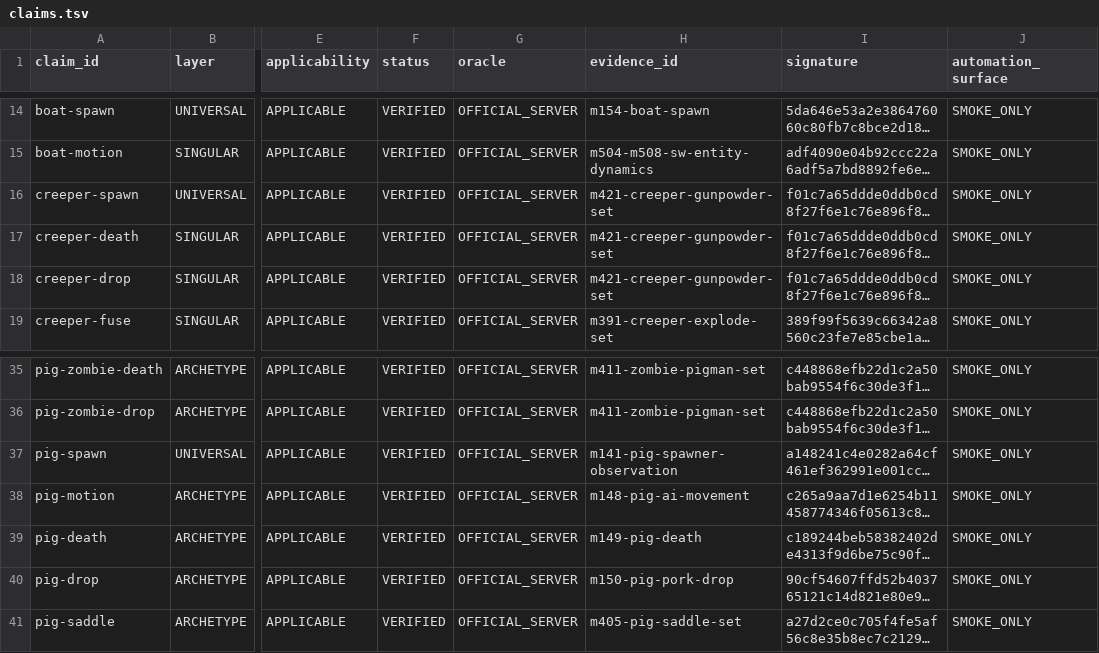
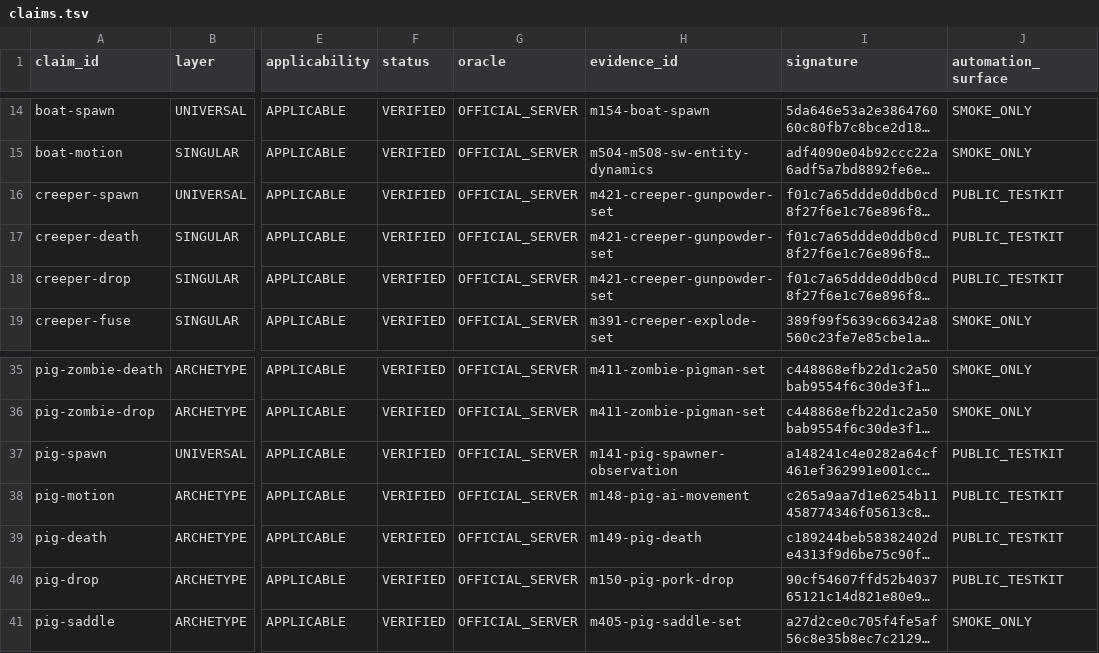
Before and after one commit to lucasrgt/Worldline, a TSV file: behavior/functional-census/b1.7.3/entities/claims.tsv, drawn as a sheet; only a part is shown, gaps mark what is left out; long unchanged cells end in …; the diff names each change by its address in the sheet, - before the commit and + after, or states it on an @@ line.

```diff
--- a/behavior/functional-census/b1.7.3/entities/claims.tsv
+++ b/behavior/functional-census/b1.7.3/entities/claims.tsv
-J16:J18 (automation_surface): SMOKE_ONLY
+J16:J18 (automation_surface): PUBLIC_TESTKIT
-J37:J40 (automation_surface): SMOKE_ONLY
+J37:J40 (automation_surface): PUBLIC_TESTKIT
```
Also changed, not shown: 21 other files.
